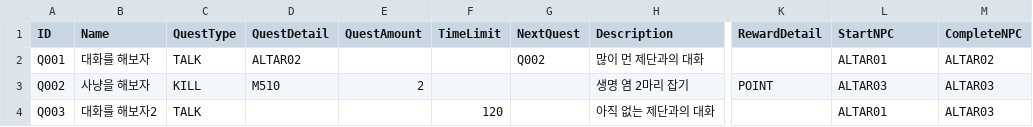
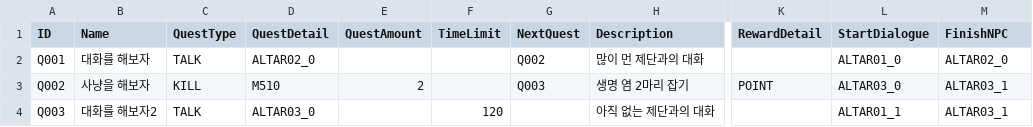
Before and after one commit to ModakbulGame/BGT_ProjectSamdo, a CSV file: Assets/Data/CSVs/QuestSheet.csv, drawn as a sheet; only a part is shown, gaps mark what is left out; the diff names each change by its address in the sheet, - before the commit and + after, or states it on an @@ line.

```diff
--- a/Assets/Data/CSVs/QuestSheet.csv
+++ b/Assets/Data/CSVs/QuestSheet.csv
-L1: StartNPC
+L1: StartDialogue
-M1: CompleteNPC
+M1: FinishNPC
-D2 (QuestDetail): ALTAR02
+D2 (QuestDetail): ALTAR02_0
-L2 (StartDialogue): ALTAR01
+L2 (StartDialogue): ALTAR01_0
-M2 (FinishNPC): ALTAR02
+M2 (FinishNPC): ALTAR02_0
-G3 (NextQuest): (empty)
+G3 (NextQuest): Q003
-L3 (StartDialogue): ALTAR03
+L3 (StartDialogue): ALTAR03_0
-M3:M4 (FinishNPC): ALTAR03
+M3:M4 (FinishNPC): ALTAR03_1
-D4 (QuestDetail): (empty)
+D4 (QuestDetail): ALTAR03_0
-L4 (StartDialogue): ALTAR01
+L4 (StartDialogue): ALTAR01_1
```
Also changed, not shown: Assets/Data/CSVs/DialogueSheet.csv, 37 other files.
